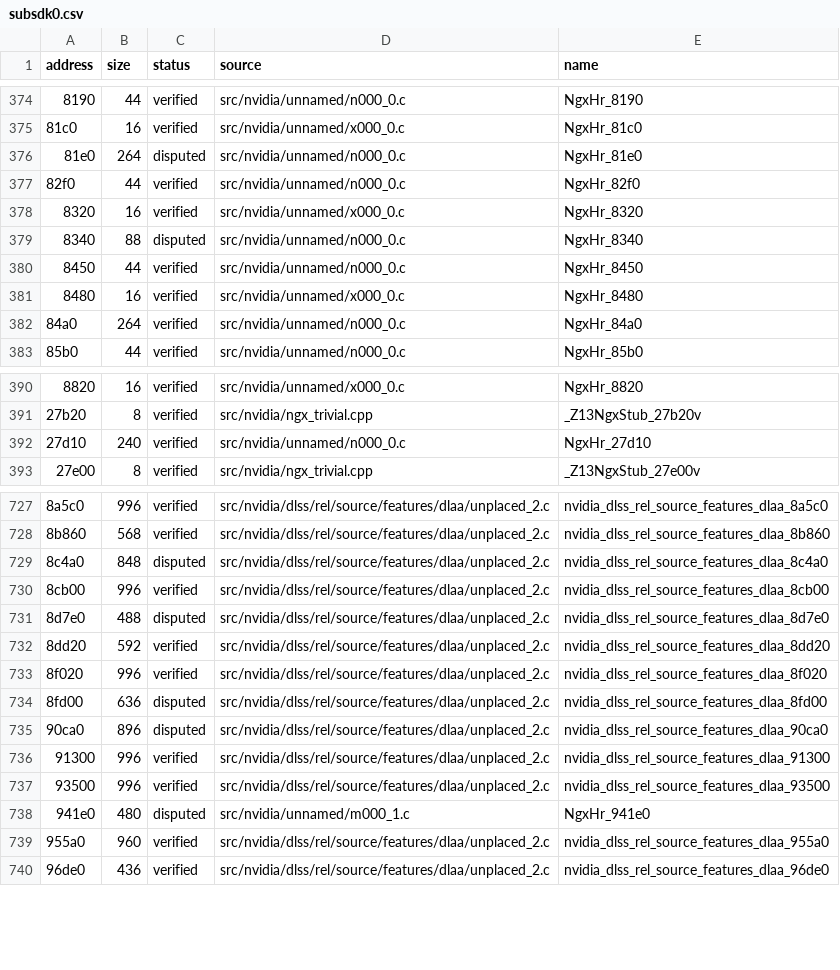
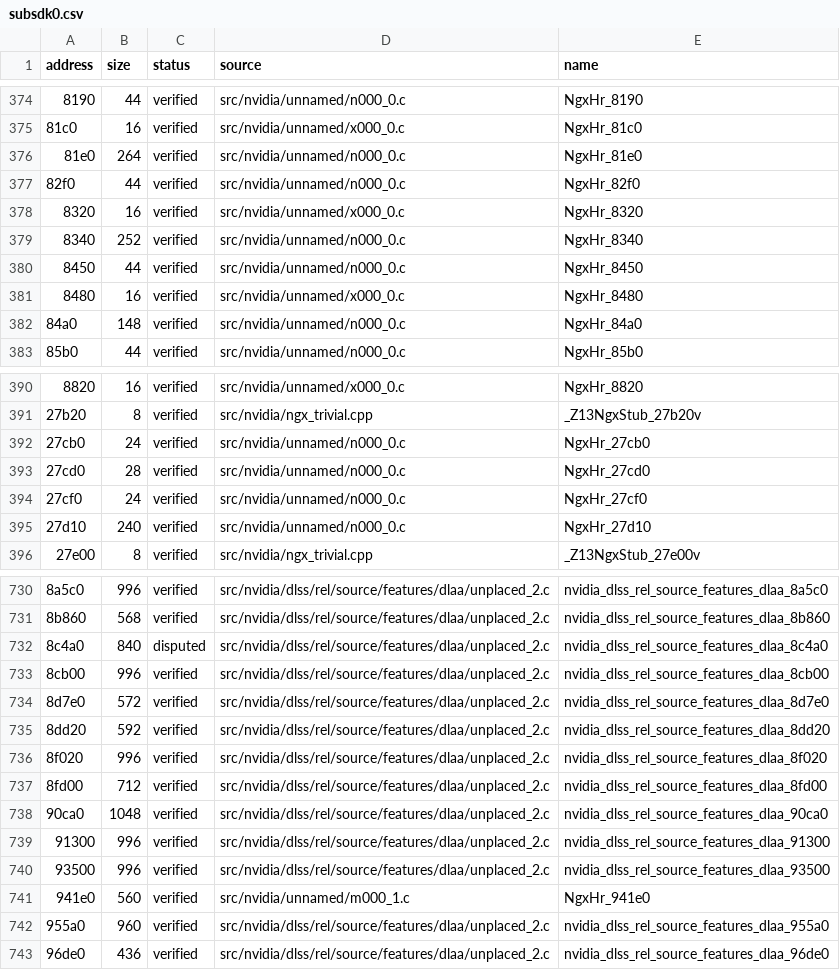
Before and after one commit to vexcited/FireEmblemFortunesWeave, a CSV file: data/ledger/subsdk0.csv, drawn as a sheet; only a part is shown, gaps mark what is left out; addresses are those after the commit; the diff covers the shown part only; the diff names each change by its address in the sheet, - before the commit and + after, or states it on an @@ line.

Commit message:
fix: repair 41 sdk and subsdk functions found by the refuzz (71.6909%)

```diff
--- a/data/ledger/subsdk0.csv
+++ b/data/ledger/subsdk0.csv
-C376 (status): disputed
+C376 (status): verified
-B379 (size): 88
+B379 (size): 252
-C379 (status): disputed
+C379 (status): verified
-B382 (size): 264
+B382 (size): 148
+row 392: 27cb0 | 24 | verified | src/nvidia/unnamed/n000_0.c | NgxHr_27cb0
+row 393: 27cd0 | 28 | verified | src/nvidia/unnamed/n000_0.c | NgxHr_27cd0
+row 394: 27cf0 | 24 | verified | src/nvidia/unnamed/n000_0.c | NgxHr_27cf0
-B732 (size): 848
+B732 (size): 840
-B734 (size): 488
+B734 (size): 572
-C734 (status): disputed
+C734 (status): verified
-B737 (size): 636
+B737 (size): 712
-C737:C738 (status): disputed
+C737:C738 (status): verified
-B738 (size): 896
+B738 (size): 1048
-B741 (size): 480
+B741 (size): 560
-C741 (status): disputed
+C741 (status): verified
```
Also changed, not shown: 34 edited cells elsewhere in this file, data/ledger/subsdk1.csv, data/ledger/subsdk2.csv, 33 other files.
